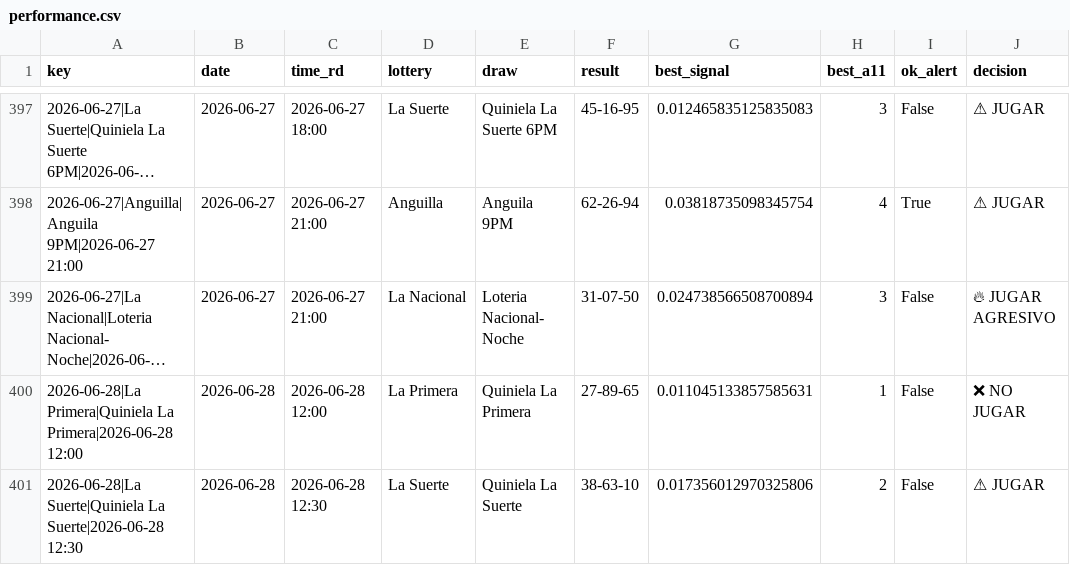
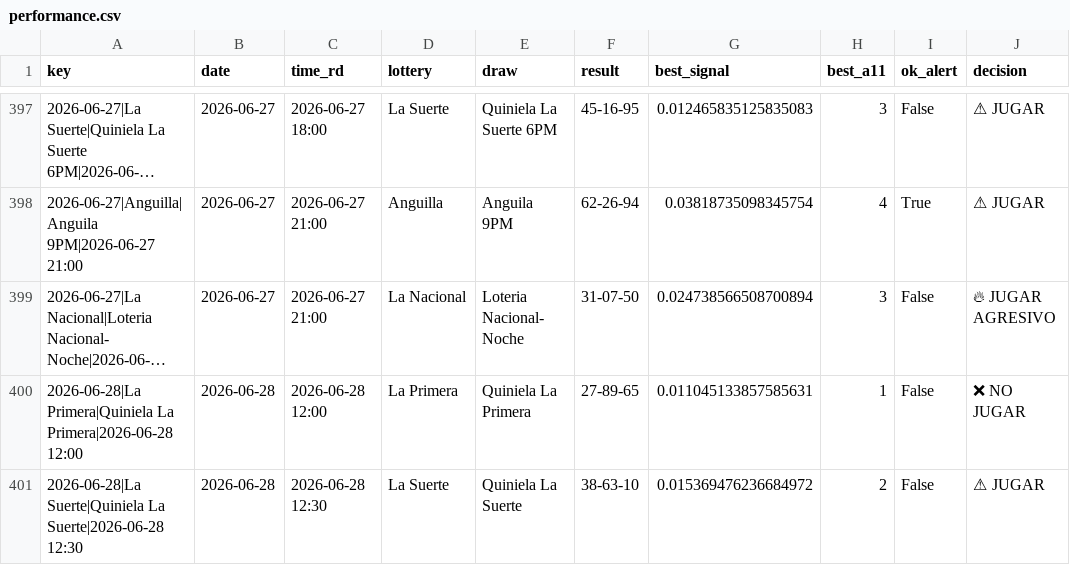
Before and after one commit to carbosota1/CLAUDE-LOTMIX, a CSV file: outputs/performance.csv, drawn as a sheet; only a part is shown, gaps mark what is left out; long unchanged cells end in …; the diff names each change by its address in the sheet, - before the commit and + after, or states it on an @@ line.

```diff
--- a/outputs/performance.csv
+++ b/outputs/performance.csv
-G401 (best_signal): 0.017356012970325806
+G401 (best_signal): 0.015369476236684972
```
Also changed, not shown: data/picks_log.csv.
